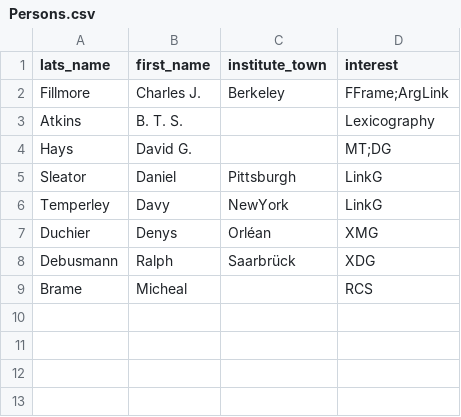
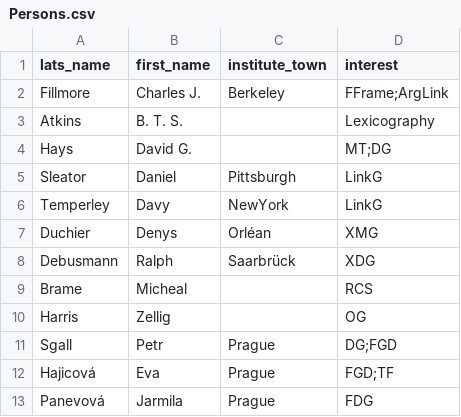
Before and after one commit to Valentin-D-Richard/CL-Benchmarking, a CSV file: Persons.csv, drawn as a sheet; the diff names each change by its address in the sheet, - before the commit and + after, or states it on an @@ line.

Commit message:
Update Persons.csv

```diff
--- a/Persons.csv
+++ b/Persons.csv
+row 10: Harris | Zellig |  | OG
+row 11: Sgall | Petr | Prague | DG;FGD
+row 12: Hajicová | Eva | Prague | FGD;TF
+row 13: Panevová | Jarmila | Prague | FDG
```
